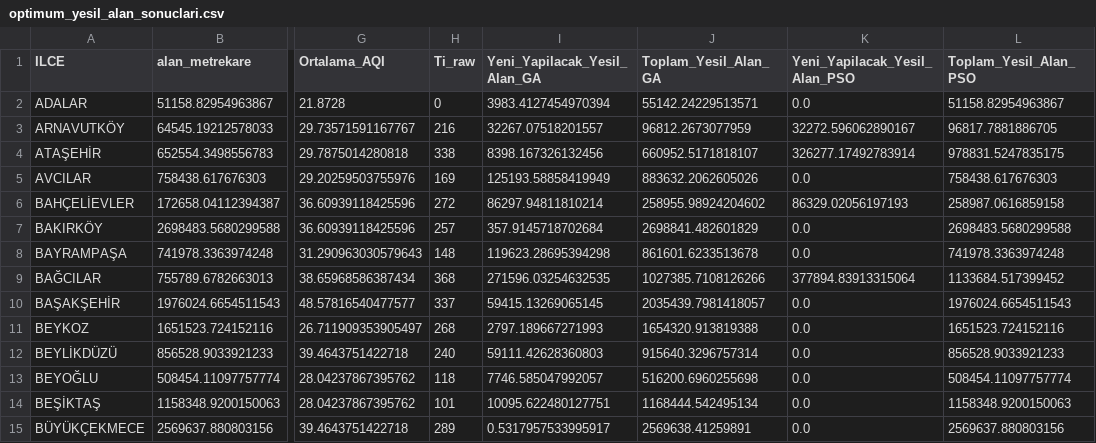
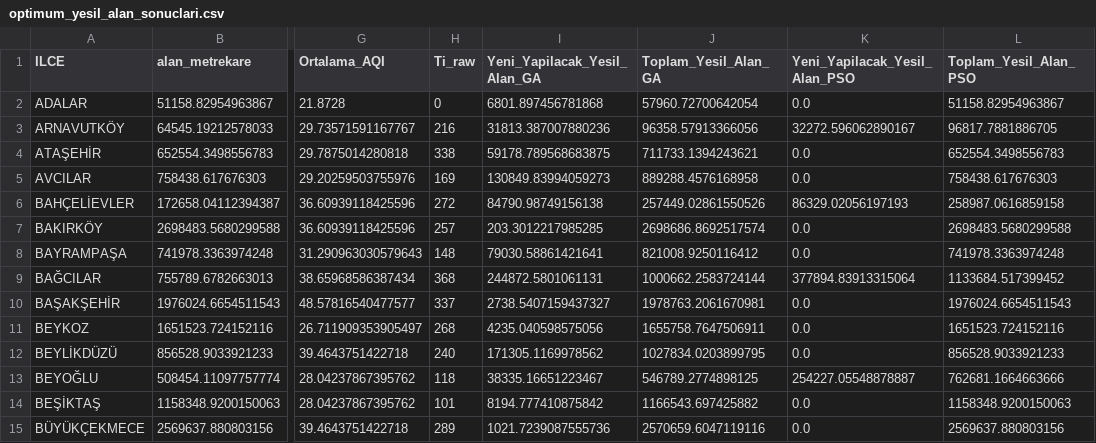
Before and after one commit to itu-itis24-doganne23/Optimization-Project, a CSV file: optimum_yesil_alan_sonuclari.csv, drawn as a sheet; only a part is shown, gaps mark what is left out; the diff covers the shown part only; the diff names each change by its address in the sheet, - before the commit and + after, or states it on an @@ line.

```diff
--- a/optimum_yesil_alan_sonuclari.csv
+++ b/optimum_yesil_alan_sonuclari.csv
-I2 (Yeni_Yapilacak_Yesil_Alan_GA): 3983.4127454970394
+I2 (Yeni_Yapilacak_Yesil_Alan_GA): 6801.897456781868
-J2 (Toplam_Yesil_Alan_GA): 55142.24229513571
+J2 (Toplam_Yesil_Alan_GA): 57960.72700642054
-I3 (Yeni_Yapilacak_Yesil_Alan_GA): 32267.07518201557
+I3 (Yeni_Yapilacak_Yesil_Alan_GA): 31813.387007880236
-J3 (Toplam_Yesil_Alan_GA): 96812.2673077959
+J3 (Toplam_Yesil_Alan_GA): 96358.57913366056
-I4 (Yeni_Yapilacak_Yesil_Alan_GA): 8398.167326132456
+I4 (Yeni_Yapilacak_Yesil_Alan_GA): 59178.789568683875
-J4 (Toplam_Yesil_Alan_GA): 660952.5171818107
+J4 (Toplam_Yesil_Alan_GA): 711733.1394243621
-K4 (Yeni_Yapilacak_Yesil_Alan_PSO): 326277.17492783914
+K4 (Yeni_Yapilacak_Yesil_Alan_PSO): 0.0
-L4 (Toplam_Yesil_Alan_PSO): 978831.5247835175
+L4 (Toplam_Yesil_Alan_PSO): 652554.3498556783
-I5 (Yeni_Yapilacak_Yesil_Alan_GA): 125193.58858419949
+I5 (Yeni_Yapilacak_Yesil_Alan_GA): 130849.83994059273
-J5 (Toplam_Yesil_Alan_GA): 883632.2062605026
+J5 (Toplam_Yesil_Alan_GA): 889288.4576168958
-I6 (Yeni_Yapilacak_Yesil_Alan_GA): 86297.94811810214
+I6 (Yeni_Yapilacak_Yesil_Alan_GA): 84790.98749156138
-J6 (Toplam_Yesil_Alan_GA): 258955.98924204602
+J6 (Toplam_Yesil_Alan_GA): 257449.02861550526
-I7 (Yeni_Yapilacak_Yesil_Alan_GA): 357.9145718702684
+I7 (Yeni_Yapilacak_Yesil_Alan_GA): 203.3012217985285
-J7 (Toplam_Yesil_Alan_GA): 2698841.482601829
+J7 (Toplam_Yesil_Alan_GA): 2698686.8692517574
-I8 (Yeni_Yapilacak_Yesil_Alan_GA): 119623.28695394298
+I8 (Yeni_Yapilacak_Yesil_Alan_GA): 79030.58861421641
-J8 (Toplam_Yesil_Alan_GA): 861601.6233513678
+J8 (Toplam_Yesil_Alan_GA): 821008.9250116412
-I9 (Yeni_Yapilacak_Yesil_Alan_GA): 271596.03254632535
+I9 (Yeni_Yapilacak_Yesil_Alan_GA): 244872.5801061131
-J9 (Toplam_Yesil_Alan_GA): 1027385.7108126266
+J9 (Toplam_Yesil_Alan_GA): 1000662.2583724144
-I10 (Yeni_Yapilacak_Yesil_Alan_GA): 59415.13269065145
+I10 (Yeni_Yapilacak_Yesil_Alan_GA): 2738.5407159437327
-J10 (Toplam_Yesil_Alan_GA): 2035439.7981418057
+J10 (Toplam_Yesil_Alan_GA): 1978763.2061670981
-I11 (Yeni_Yapilacak_Yesil_Alan_GA): 2797.189667271993
+I11 (Yeni_Yapilacak_Yesil_Alan_GA): 4235.040598575056
-J11 (Toplam_Yesil_Alan_GA): 1654320.913819388
+J11 (Toplam_Yesil_Alan_GA): 1655758.7647506911
-I12 (Yeni_Yapilacak_Yesil_Alan_GA): 59111.42628360803
+I12 (Yeni_Yapilacak_Yesil_Alan_GA): 171305.1169978562
-J12 (Toplam_Yesil_Alan_GA): 915640.3296757314
+J12 (Toplam_Yesil_Alan_GA): 1027834.0203899795
-I13 (Yeni_Yapilacak_Yesil_Alan_GA): 7746.585047992057
+I13 (Yeni_Yapilacak_Yesil_Alan_GA): 38335.16651223467
-J13 (Toplam_Yesil_Alan_GA): 516200.6960255698
+J13 (Toplam_Yesil_Alan_GA): 546789.2774898125
-K13 (Yeni_Yapilacak_Yesil_Alan_PSO): 0.0
+K13 (Yeni_Yapilacak_Yesil_Alan_PSO): 254227.05548878887
-L13 (Toplam_Yesil_Alan_PSO): 508454.11097757774
+L13 (Toplam_Yesil_Alan_PSO): 762681.1664663666
-I14 (Yeni_Yapilacak_Yesil_Alan_GA): 10095.622480127751
+I14 (Yeni_Yapilacak_Yesil_Alan_GA): 8194.777410875842
-J14 (Toplam_Yesil_Alan_GA): 1168444.542495134
+J14 (Toplam_Yesil_Alan_GA): 1166543.697425882
-I15 (Yeni_Yapilacak_Yesil_Alan_GA): 0.5317957533995917
+I15 (Yeni_Yapilacak_Yesil_Alan_GA): 1021.7239087555736
-J15 (Toplam_Yesil_Alan_GA): 2569638.41259891
+J15 (Toplam_Yesil_Alan_GA): 2570659.6047119116
```
Also changed, not shown: 62 edited cells elsewhere in this file, 2 other files.
